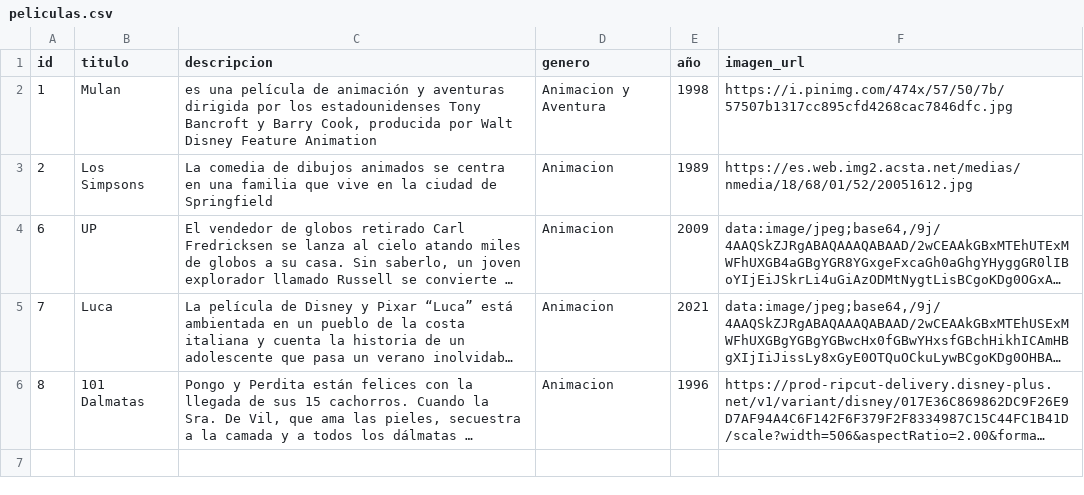
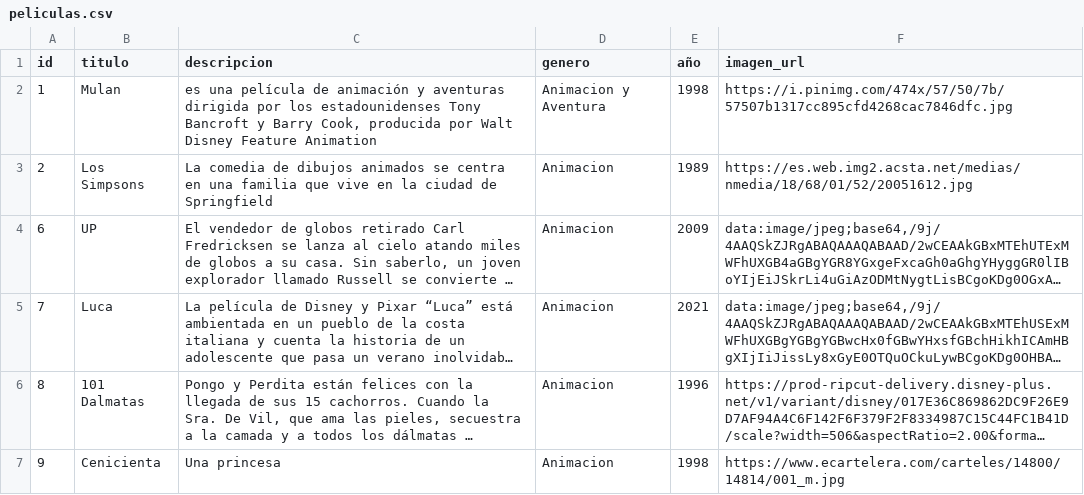
Before and after one commit to TatGerez/Disney-films, a CSV file: root/datos/peliculas.csv, drawn as a sheet; long unchanged cells end in …; the diff names each change by its address in the sheet, - before the commit and + after, or states it on an @@ line.

Commit message:
cargar pelicula

```diff
--- a/root/datos/peliculas.csv
+++ b/root/datos/peliculas.csv
+row 7: 9 | Cenicienta | Una princesa | Animacion | 1998 | https://www.ecartelera.com/carteles/14800/14814/001_m.jpg
```
Also changed, not shown: 2 other files.
